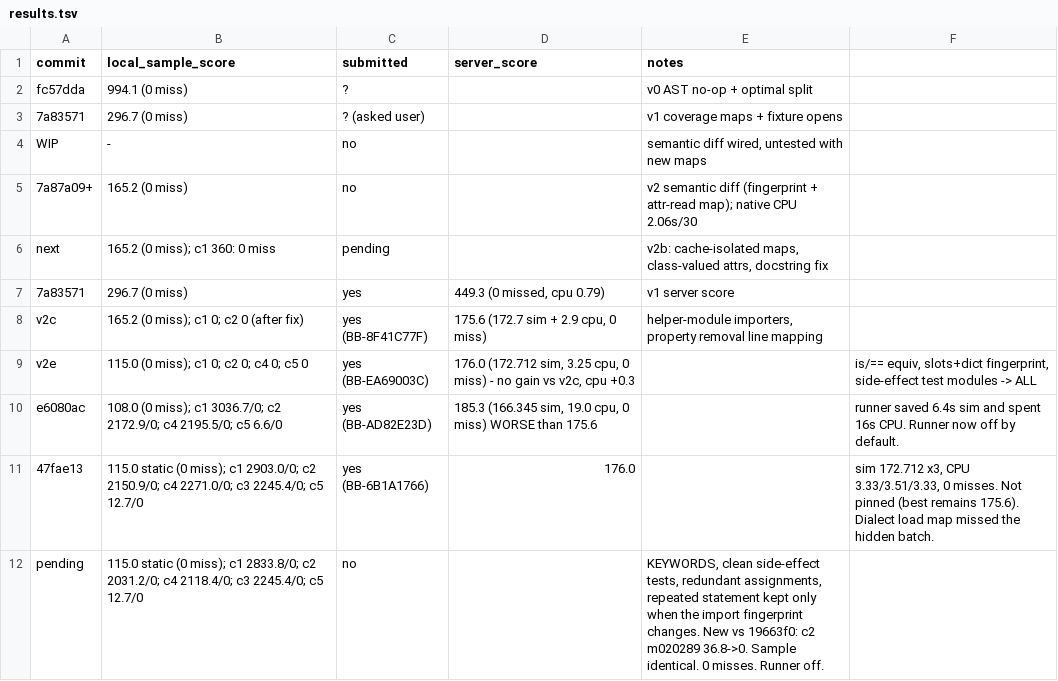
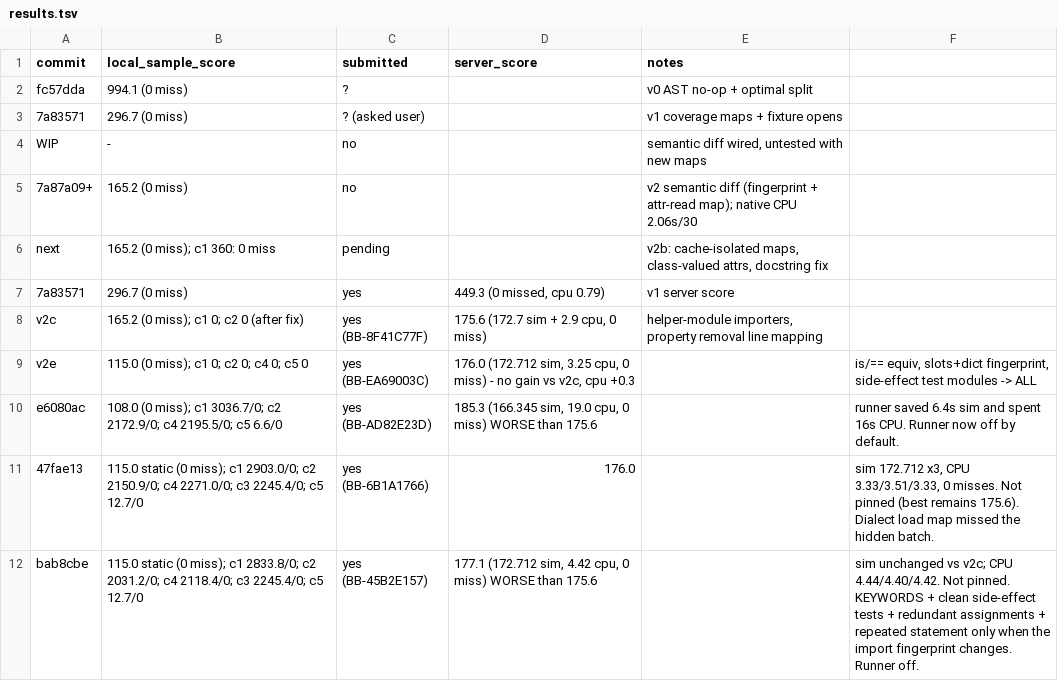
Before and after one commit to viktor-lorentz/blast-radius, a TSV file: results.tsv, drawn as a sheet.

Commit message:
Log receipt BB-45B2E157 (177.1, not pinned).

```diff
--- a/results.tsv
+++ b/results.tsv
@@ -11,2 +11,2 @@ e6080ac	108.0 (0 miss); c1 3036.7/0; c2 2172.9/0; c4 2195.5/0; c5 6.6/0	yes (BB-
 47fae13	115.0 static (0 miss); c1 2903.0/0; c2 2150.9/0; c4 2271.0/0; c3 2245.4/0; c5 12.7/0	yes (BB-6B1A1766)	176.0		sim 172.712 x3, CPU 3.33/3.51/3.33, 0 misses. Not pinned (best remains 175.6). Dialect load map missed the hidden batch.
-pending	115.0 static (0 miss); c1 2833.8/0; c2 2031.2/0; c4 2118.4/0; c3 2245.4/0; c5 12.7/0	no		KEYWORDS, clean side-effect tests, redundant assignments, repeated statement kept only when the import fingerprint changes. New vs 19663f0: c2 m020289 36.8->0. Sample identical. 0 misses. Runner off.
+bab8cbe	115.0 static (0 miss); c1 2833.8/0; c2 2031.2/0; c4 2118.4/0; c3 2245.4/0; c5 12.7/0	yes (BB-45B2E157)	177.1 (172.712 sim, 4.42 cpu, 0 miss) WORSE than 175.6		sim unchanged vs v2c; CPU 4.44/4.40/4.42. Not pinned. KEYWORDS + clean side-effect tests + redundant assignments + repeated statement only when the import fingerprint changes. Runner off.
```
Also changed, not shown: 1 other file.
